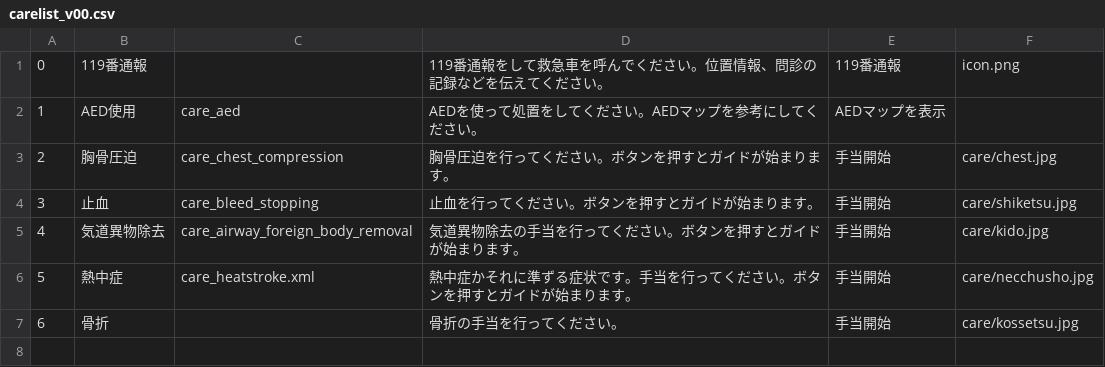
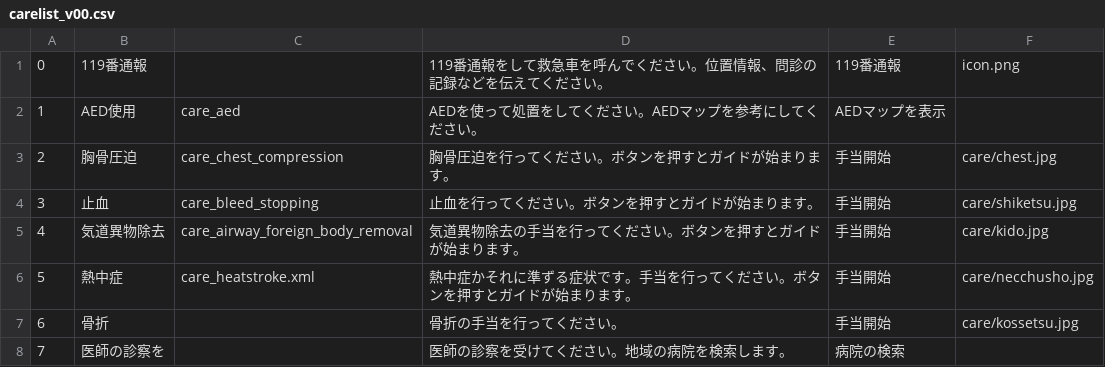
Before and after one commit to 23sakura/Q-A, a CSV file: app/src/main/assets/care/carelist_v00.csv, drawn as a sheet.

```diff
--- a/app/src/main/assets/care/carelist_v00.csv
+++ b/app/src/main/assets/care/carelist_v00.csv
@@ -7 +7,2 @@
 6,骨折, ,骨折の手当を行ってください。,手当開始,care/kossetsu.jpg
+7,医師の診察を, ,医師の診察を受けてください。地域の病院を検索します。,病院の検索,
```
Also changed, not shown: 3 other files.
